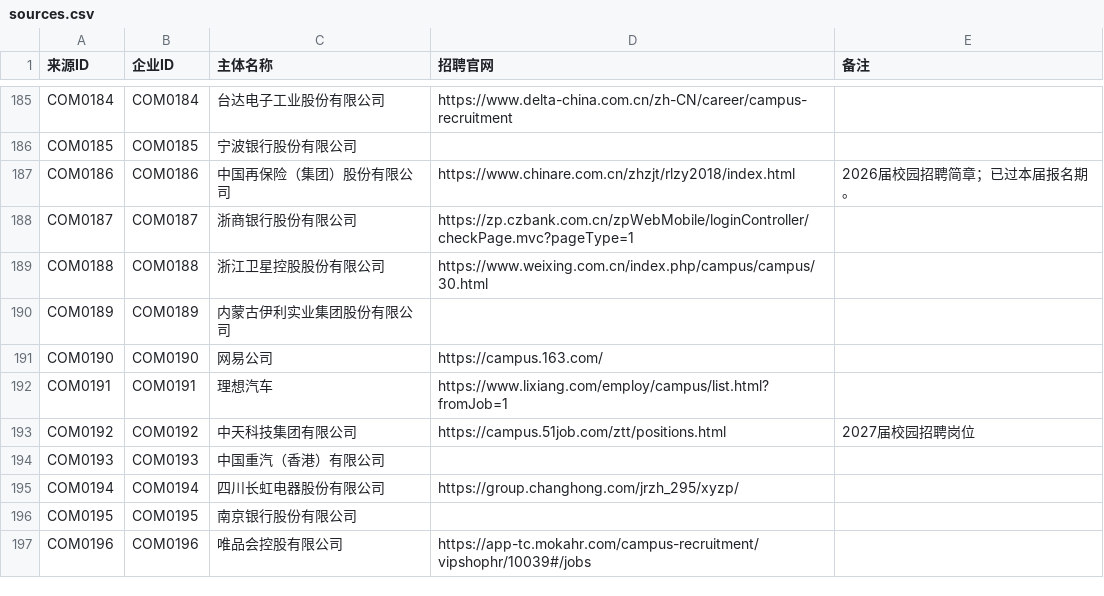
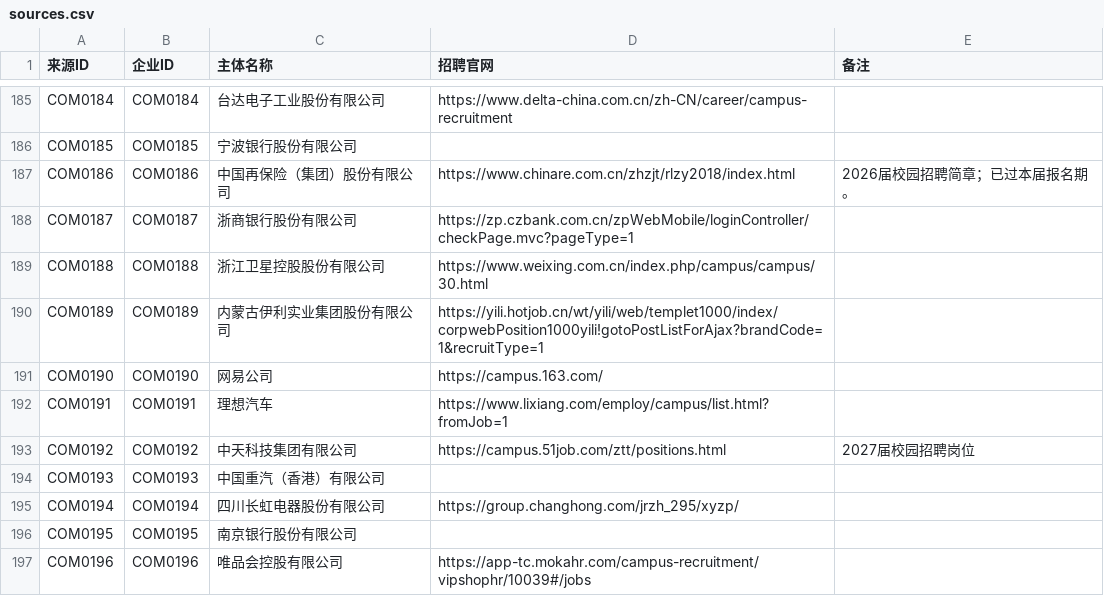
Before and after one commit to MorePeanuts/job-crawler, a CSV file: sites/sources.csv, drawn as a sheet; only a part is shown, gaps mark what is left out.

Commit message:
feat: add Yili headquarters campus collection

```diff
--- a/sites/sources.csv
+++ b/sites/sources.csv
@@ -189,3 +189,3 @@ COM0187,COM0187,浙商银行股份有限公司,https://zp.czbank.com.cn/zpWebMob
 COM0188,COM0188,浙江卫星控股股份有限公司,https://www.weixing.com.cn/index.php/campus/campus/30.html,
-COM0189,COM0189,内蒙古伊利实业集团股份有限公司,,
+COM0189,COM0189,内蒙古伊利实业集团股份有限公司,https://yili.hotjob.cn/wt/yili/web/templet1000/index/corpwebPosition1000yili!gotoPostListForAjax?brandCode=1&recruitType=1,
 COM0190,COM0190,网易公司,https://campus.163.com/,
```
Also changed, not shown: 4 other files.
